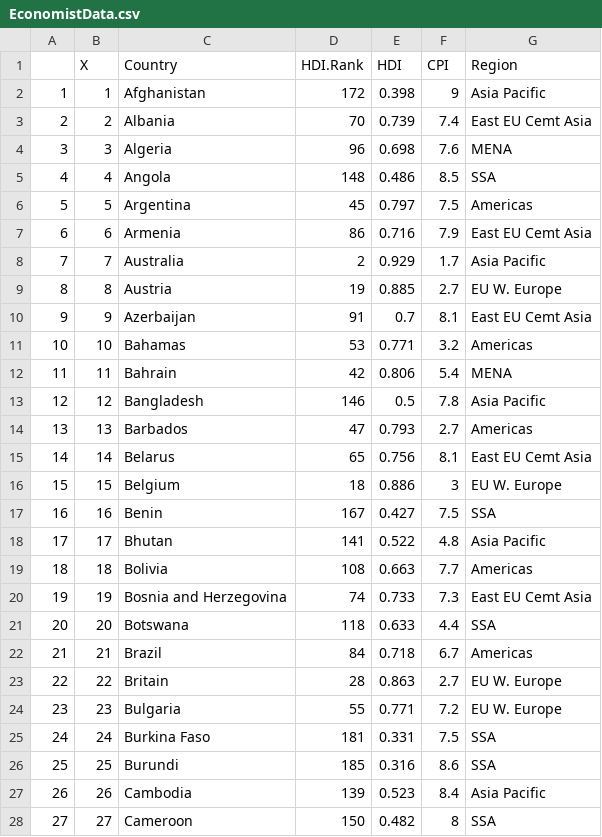
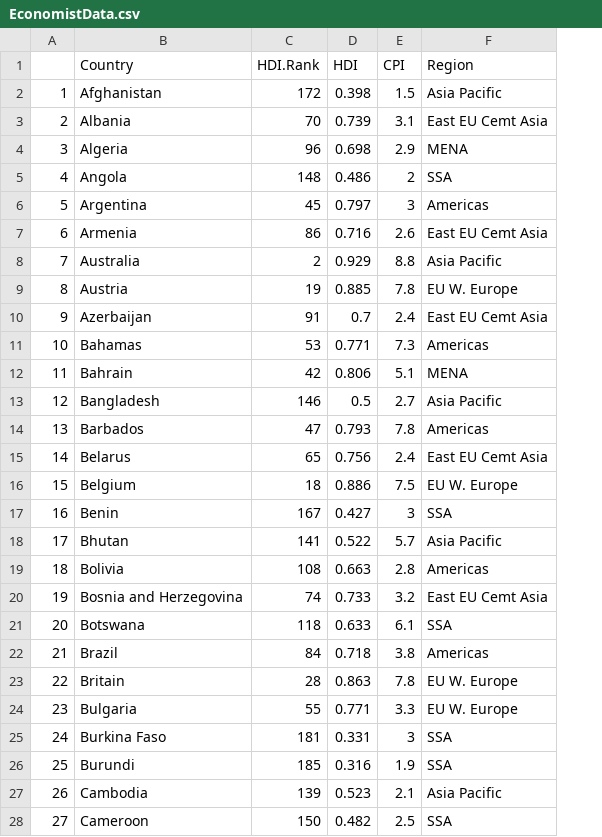
Before and after one commit to tylerreny/tylerreny.github.io, a CSV file: _site/data/EconomistData.csv, drawn as a sheet; only a part is shown; removed rows and columns are numbered as before the commit, all else as after; the diff covers the shown part only; the diff names each change by its address in the sheet, - before the commit and + after, or states it on an @@ line.

```diff
--- a/_site/data/EconomistData.csv
+++ b/_site/data/EconomistData.csv
-column B (X), rows 2-28: 1 | 2 | 3 | 4 | 5 | 6 | 7 | 8 | 9 | 10 | 11 | 12 | 13 | 14 | 15 | 16 | 17 | 18 | 19 | 20 | 21 | 22 | 23 | 24 | 25 | 26 | 27
-E2 (CPI): 9
+E2 (CPI): 1.5
-E3 (CPI): 7.4
+E3 (CPI): 3.1
-E4 (CPI): 7.6
+E4 (CPI): 2.9
-E5 (CPI): 8.5
+E5 (CPI): 2
-E6 (CPI): 7.5
+E6 (CPI): 3
-E7 (CPI): 7.9
+E7 (CPI): 2.6
-E8 (CPI): 1.7
+E8 (CPI): 8.8
-E9 (CPI): 2.7
+E9 (CPI): 7.8
-E10 (CPI): 8.1
+E10 (CPI): 2.4
-E11 (CPI): 3.2
+E11 (CPI): 7.3
-E12 (CPI): 5.4
+E12 (CPI): 5.1
-E13 (CPI): 7.8
+E13 (CPI): 2.7
-E14 (CPI): 2.7
+E14 (CPI): 7.8
-E15 (CPI): 8.1
+E15 (CPI): 2.4
-E16 (CPI): 3
+E16 (CPI): 7.5
-E17 (CPI): 7.5
+E17 (CPI): 3
-E18 (CPI): 4.8
+E18 (CPI): 5.7
-E19 (CPI): 7.7
+E19 (CPI): 2.8
-E20 (CPI): 7.3
+E20 (CPI): 3.2
-E21 (CPI): 4.4
+E21 (CPI): 6.1
-E22 (CPI): 6.7
+E22 (CPI): 3.8
-E23 (CPI): 2.7
+E23 (CPI): 7.8
-E24 (CPI): 7.2
+E24 (CPI): 3.3
-E25 (CPI): 7.5
+E25 (CPI): 3
-E26 (CPI): 8.6
+E26 (CPI): 1.9
-E27 (CPI): 8.4
+E27 (CPI): 2.1
-E28 (CPI): 8
+E28 (CPI): 2.5
```
Also changed, not shown: 146 edited cells elsewhere in this file, data/EconomistData.csv, 1 other file.
